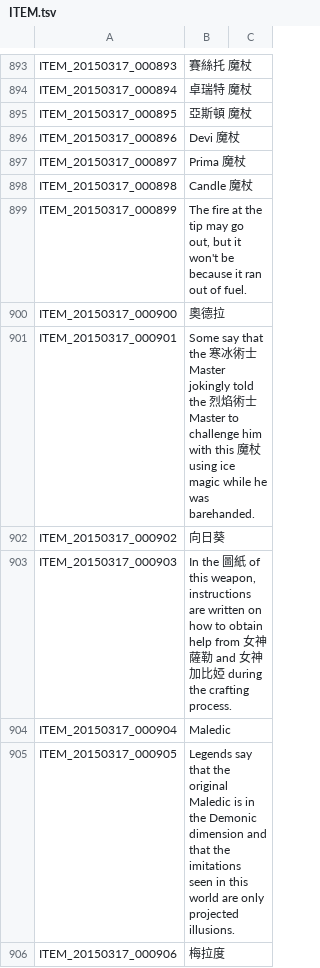
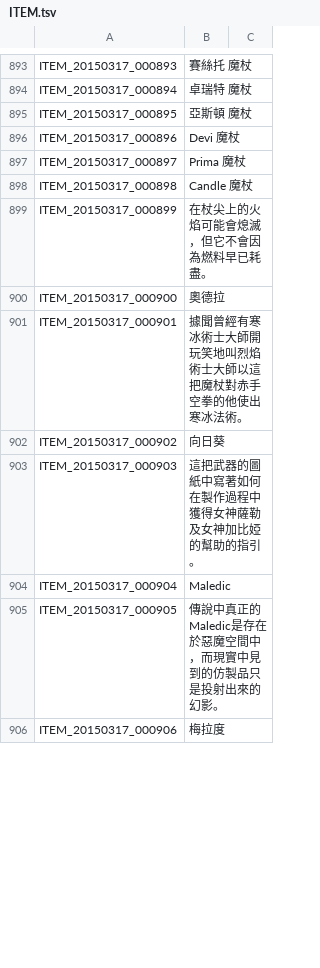
Before and after one commit to Meowurs/TreeOfSaviorChineseTraditional, a TSV file: ITEM.tsv, drawn as a sheet; only a part is shown, gaps mark what is left out; the diff covers the shown part only.

```diff
--- a/ITEM.tsv
+++ b/ITEM.tsv
@@ -898,9 +898,9 @@ ITEM_20150317_000897	Prima 魔杖
 ITEM_20150317_000898	Candle 魔杖
-ITEM_20150317_000899	The fire at the tip may go out, but it won't be because it ran out of fuel.
+ITEM_20150317_000899	在杖尖上的火焰可能會熄滅，但它不會因為燃料早已耗盡。
 ITEM_20150317_000900	奧德拉
-ITEM_20150317_000901	Some say that the 寒冰術士 Master jokingly told the 烈焰術士 Master to challenge him with this 魔杖 using ice magic while he was barehanded.
+ITEM_20150317_000901	據聞曾經有寒冰術士大師開玩笑地叫烈焰術士大師以這把魔杖對赤手空拳的他使出寒冰法術。
 ITEM_20150317_000902	向日葵
-ITEM_20150317_000903	In the 圖紙 of this weapon, instructions are written on how to obtain help from 女神 薩勒 and 女神 加比婭 during the crafting process.
+ITEM_20150317_000903	這把武器的圖紙中寫著如何在製作過程中獲得女神薩勒及女神加比婭的幫助的指引。
 ITEM_20150317_000904	Maledic
-ITEM_20150317_000905	Legends say that the original Maledic is in the Demonic dimension and that the imitations seen in this world are only projected illusions.
+ITEM_20150317_000905	傳說中真正的Maledic是存在於惡魔空間中，而現實中見到的仿製品只是投射出來的幻影。
 ITEM_20150317_000906	梅拉度
```
Also changed, not shown: 21 edited cells elsewhere in this file.
